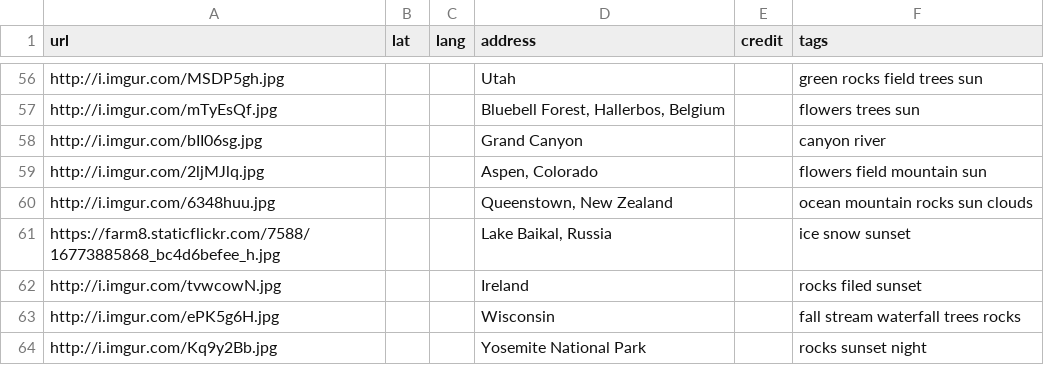
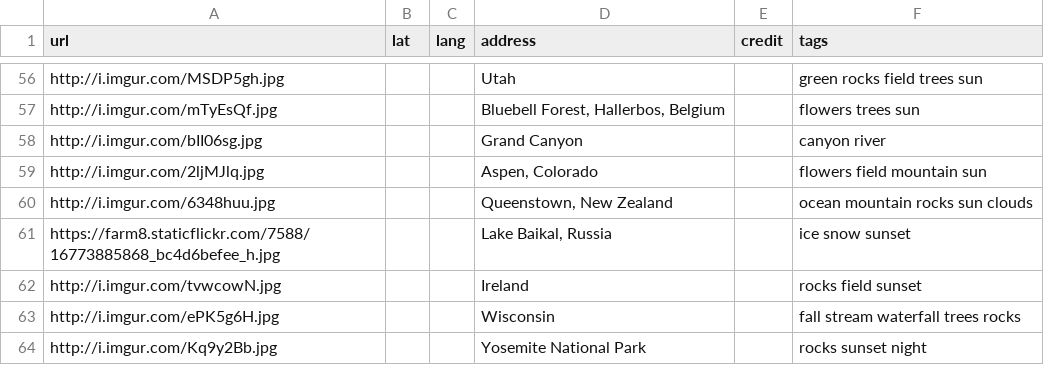
Before and after one commit to connorpaulstauffer/GeoFlickr, a CSV file: db/seed-data.csv, drawn as a sheet; only a part is shown, gaps mark what is left out.

```diff
--- a/db/seed-data.csv
+++ b/db/seed-data.csv
@@ -61,3 +61,3 @@ http://i.imgur.com/6348huu.jpg,,,"Queenstown, New Zealand",,ocean mountain rocks
 https://farm8.staticflickr.com/7588/16773885868_bc4d6befee_h.jpg,,,"Lake Baikal, Russia",,ice snow sunset
-http://i.imgur.com/tvwcowN.jpg,,,Ireland,,rocks filed sunset
+http://i.imgur.com/tvwcowN.jpg,,,Ireland,,rocks field sunset
 http://i.imgur.com/ePK5g6H.jpg,,,Wisconsin,,fall stream waterfall trees rocks
```
Also changed, not shown: 8 other files.
